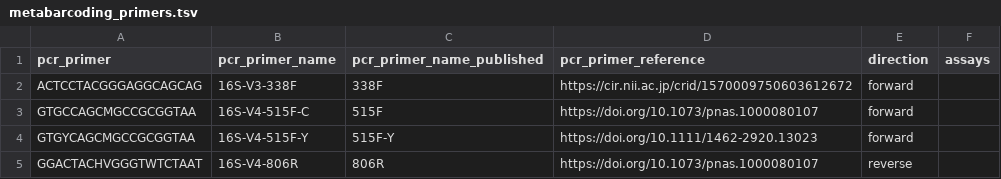
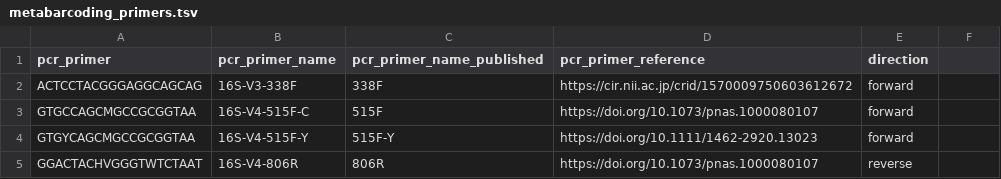
Before and after one commit to lukenoaa/noaa-omics-primers, a TSV file: metabarcoding_primers.tsv, drawn as a sheet; only a part is shown; the diff names each change by its address in the sheet, - before the commit and + after, or states it on an @@ line.

```diff
--- a/metabarcoding_primers.tsv
+++ b/metabarcoding_primers.tsv
-F1: assays
+F1: (empty)
```
Also changed, not shown: metabarcoding_assays.tsv.
